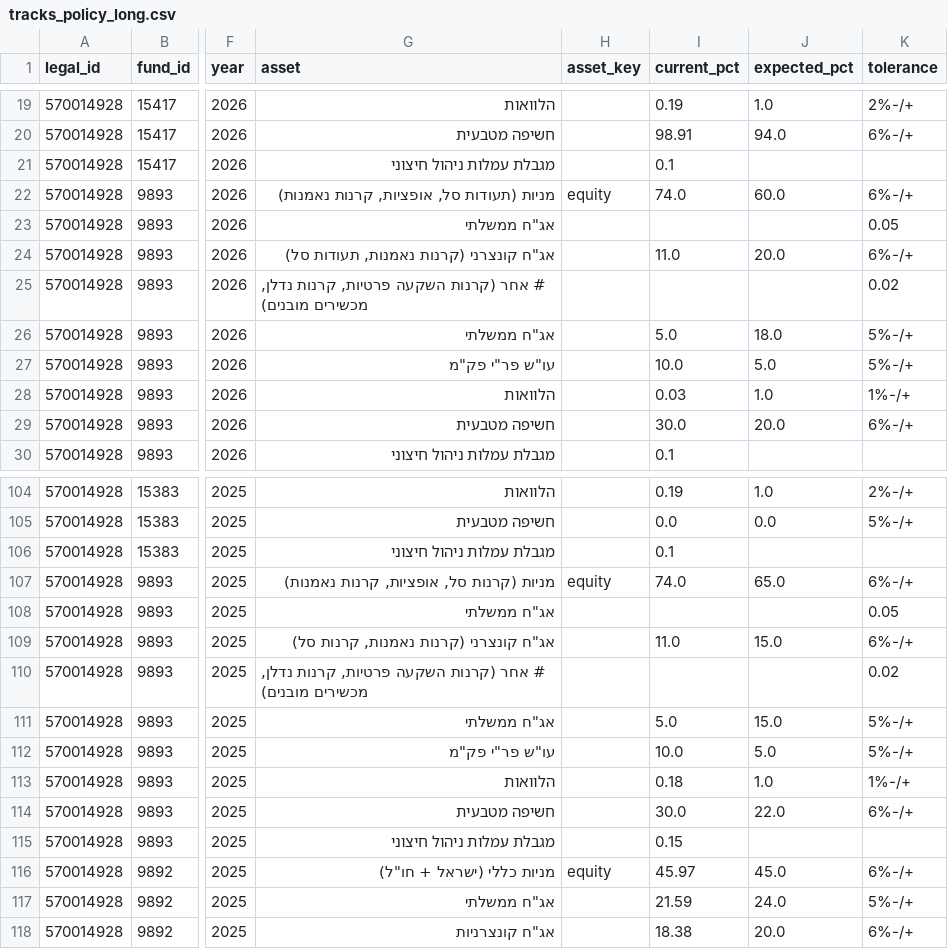
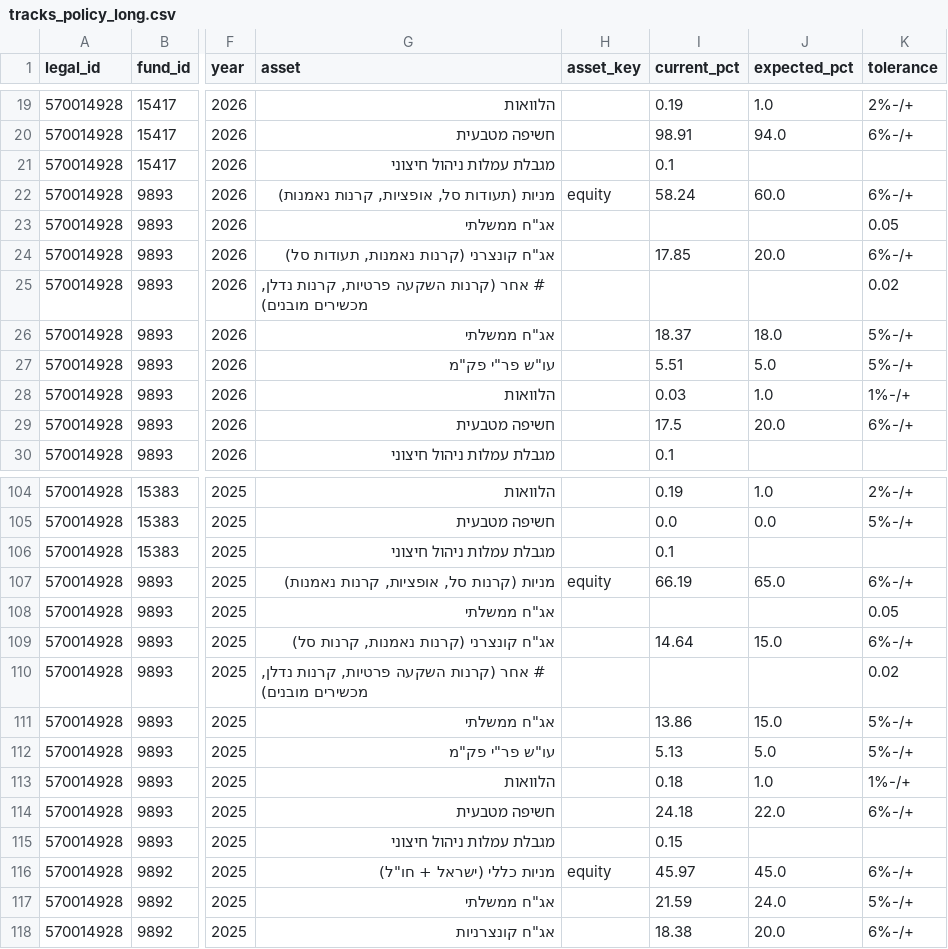
Before and after one commit to Revach123/MASLULIM, a CSV file: policy/companies/570014928/tracks_policy_long.csv, drawn as a sheet; only a part is shown, gaps mark what is left out; the diff covers the shown part only; the diff names each change by its address in the sheet, - before the commit and + after, or states it on an @@ line.

```diff
--- a/policy/companies/570014928/tracks_policy_long.csv
+++ b/policy/companies/570014928/tracks_policy_long.csv
-I22 (current_pct): 74.0
+I22 (current_pct): 58.24
-I24 (current_pct): 11.0
+I24 (current_pct): 17.85
-I26 (current_pct): 5.0
+I26 (current_pct): 18.37
-I27 (current_pct): 10.0
+I27 (current_pct): 5.51
-I29 (current_pct): 30.0
+I29 (current_pct): 17.5
-I107 (current_pct): 74.0
+I107 (current_pct): 66.19
-I109 (current_pct): 11.0
+I109 (current_pct): 14.64
-I111 (current_pct): 5.0
+I111 (current_pct): 13.86
-I112 (current_pct): 10.0
+I112 (current_pct): 5.13
-I114 (current_pct): 30.0
+I114 (current_pct): 24.18
```
Also changed, not shown: 15 edited cells elsewhere in this file, 14 other files.
